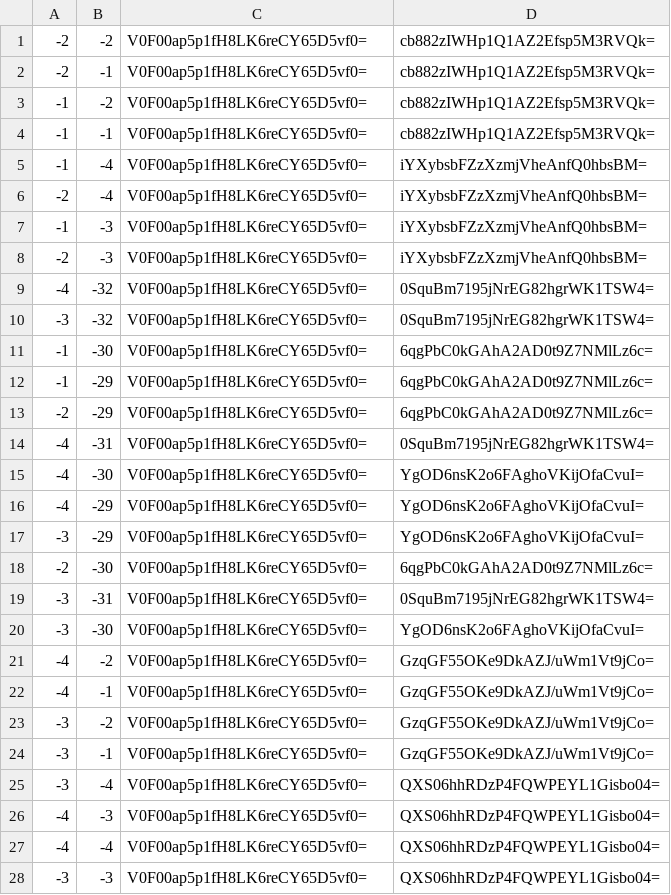
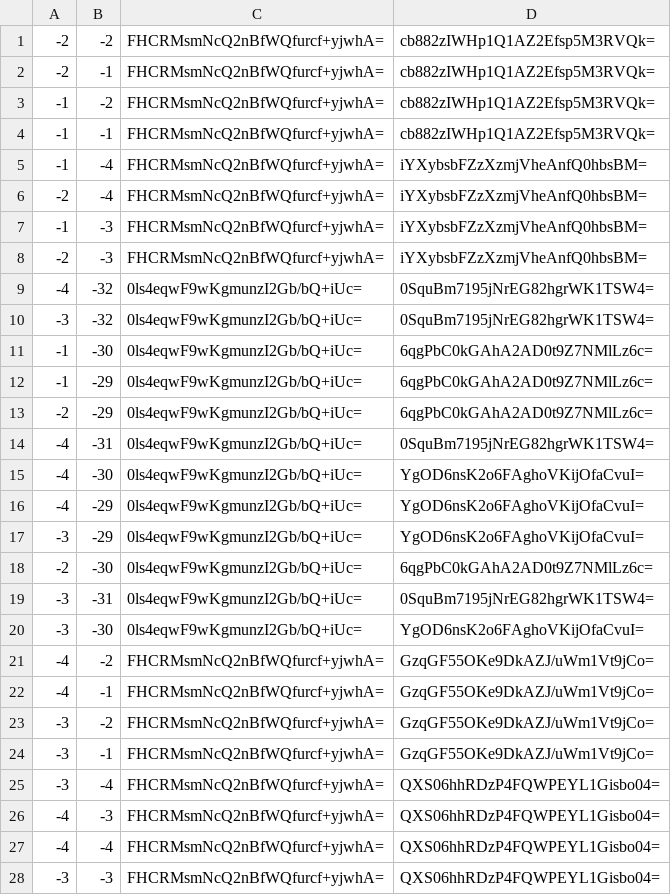
Before and after one commit to rodcordeiro/minecraft, a CSV file: output/tiles/zoom.0/metadata/k.-1.-1.csv, drawn as a sheet.

```diff
--- a/output/tiles/zoom.0/metadata/k.-1.-1.csv
+++ b/output/tiles/zoom.0/metadata/k.-1.-1.csv
@@ -1,28 +1,28 @@
--2,-2,V0F00ap5p1fH8LK6reCY65D5vf0=,cb882zIWHp1Q1AZ2Efsp5M3RVQk=
--2,-1,V0F00ap5p1fH8LK6reCY65D5vf0=,cb882zIWHp1Q1AZ2Efsp5M3RVQk=
--1,-2,V0F00ap5p1fH8LK6reCY65D5vf0=,cb882zIWHp1Q1AZ2Efsp5M3RVQk=
--1,-1,V0F00ap5p1fH8LK6reCY65D5vf0=,cb882zIWHp1Q1AZ2Efsp5M3RVQk=
--1,-4,V0F00ap5p1fH8LK6reCY65D5vf0=,iYXybsbFZzXzmjVheAnfQ0hbsBM=
--2,-4,V0F00ap5p1fH8LK6reCY65D5vf0=,iYXybsbFZzXzmjVheAnfQ0hbsBM=
--1,-3,V0F00ap5p1fH8LK6reCY65D5vf0=,iYXybsbFZzXzmjVheAnfQ0hbsBM=
--2,-3,V0F00ap5p1fH8LK6reCY65D5vf0=,iYXybsbFZzXzmjVheAnfQ0hbsBM=
--4,-32,V0F00ap5p1fH8LK6reCY65D5vf0=,0SquBm7195jNrEG82hgrWK1TSW4=
--3,-32,V0F00ap5p1fH8LK6reCY65D5vf0=,0SquBm7195jNrEG82hgrWK1TSW4=
--1,-30,V0F00ap5p1fH8LK6reCY65D5vf0=,6qgPbC0kGAhA2AD0t9Z7NMlLz6c=
--1,-29,V0F00ap5p1fH8LK6reCY65D5vf0=,6qgPbC0kGAhA2AD0t9Z7NMlLz6c=
--2,-29,V0F00ap5p1fH8LK6reCY65D5vf0=,6qgPbC0kGAhA2AD0t9Z7NMlLz6c=
--4,-31,V0F00ap5p1fH8LK6reCY65D5vf0=,0SquBm7195jNrEG82hgrWK1TSW4=
--4,-30,V0F00ap5p1fH8LK6reCY65D5vf0=,YgOD6nsK2o6FAghoVKijOfaCvuI=
--4,-29,V0F00ap5p1fH8LK6reCY65D5vf0=,YgOD6nsK2o6FAghoVKijOfaCvuI=
--3,-29,V0F00ap5p1fH8LK6reCY65D5vf0=,YgOD6nsK2o6FAghoVKijOfaCvuI=
--2,-30,V0F00ap5p1fH8LK6reCY65D5vf0=,6qgPbC0kGAhA2AD0t9Z7NMlLz6c=
--3,-31,V0F00ap5p1fH8LK6reCY65D5vf0=,0SquBm7195jNrEG82hgrWK1TSW4=
--3,-30,V0F00ap5p1fH8LK6reCY65D5vf0=,YgOD6nsK2o6FAghoVKijOfaCvuI=
--4,-2,V0F00ap5p1fH8LK6reCY65D5vf0=,GzqGF55OKe9DkAZJ/uWm1Vt9jCo=
--4,-1,V0F00ap5p1fH8LK6reCY65D5vf0=,GzqGF55OKe9DkAZJ/uWm1Vt9jCo=
--3,-2,V0F00ap5p1fH8LK6reCY65D5vf0=,GzqGF55OKe9DkAZJ/uWm1Vt9jCo=
--3,-1,V0F00ap5p1fH8LK6reCY65D5vf0=,GzqGF55OKe9DkAZJ/uWm1Vt9jCo=
--3,-4,V0F00ap5p1fH8LK6reCY65D5vf0=,QXS06hhRDzP4FQWPEYL1Gisbo04=
--4,-3,V0F00ap5p1fH8LK6reCY65D5vf0=,QXS06hhRDzP4FQWPEYL1Gisbo04=
--4,-4,V0F00ap5p1fH8LK6reCY65D5vf0=,QXS06hhRDzP4FQWPEYL1Gisbo04=
--3,-3,V0F00ap5p1fH8LK6reCY65D5vf0=,QXS06hhRDzP4FQWPEYL1Gisbo04=
+-2,-2,FHCRMsmNcQ2nBfWQfurcf+yjwhA=,cb882zIWHp1Q1AZ2Efsp5M3RVQk=
+-2,-1,FHCRMsmNcQ2nBfWQfurcf+yjwhA=,cb882zIWHp1Q1AZ2Efsp5M3RVQk=
+-1,-2,FHCRMsmNcQ2nBfWQfurcf+yjwhA=,cb882zIWHp1Q1AZ2Efsp5M3RVQk=
+-1,-1,FHCRMsmNcQ2nBfWQfurcf+yjwhA=,cb882zIWHp1Q1AZ2Efsp5M3RVQk=
+-1,-4,FHCRMsmNcQ2nBfWQfurcf+yjwhA=,iYXybsbFZzXzmjVheAnfQ0hbsBM=
+-2,-4,FHCRMsmNcQ2nBfWQfurcf+yjwhA=,iYXybsbFZzXzmjVheAnfQ0hbsBM=
+-1,-3,FHCRMsmNcQ2nBfWQfurcf+yjwhA=,iYXybsbFZzXzmjVheAnfQ0hbsBM=
+-2,-3,FHCRMsmNcQ2nBfWQfurcf+yjwhA=,iYXybsbFZzXzmjVheAnfQ0hbsBM=
+-4,-32,0ls4eqwF9wKgmunzI2Gb/bQ+iUc=,0SquBm7195jNrEG82hgrWK1TSW4=
+-3,-32,0ls4eqwF9wKgmunzI2Gb/bQ+iUc=,0SquBm7195jNrEG82hgrWK1TSW4=
+-1,-30,0ls4eqwF9wKgmunzI2Gb/bQ+iUc=,6qgPbC0kGAhA2AD0t9Z7NMlLz6c=
+-1,-29,0ls4eqwF9wKgmunzI2Gb/bQ+iUc=,6qgPbC0kGAhA2AD0t9Z7NMlLz6c=
+-2,-29,0ls4eqwF9wKgmunzI2Gb/bQ+iUc=,6qgPbC0kGAhA2AD0t9Z7NMlLz6c=
+-4,-31,0ls4eqwF9wKgmunzI2Gb/bQ+iUc=,0SquBm7195jNrEG82hgrWK1TSW4=
+-4,-30,0ls4eqwF9wKgmunzI2Gb/bQ+iUc=,YgOD6nsK2o6FAghoVKijOfaCvuI=
+-4,-29,0ls4eqwF9wKgmunzI2Gb/bQ+iUc=,YgOD6nsK2o6FAghoVKijOfaCvuI=
+-3,-29,0ls4eqwF9wKgmunzI2Gb/bQ+iUc=,YgOD6nsK2o6FAghoVKijOfaCvuI=
+-2,-30,0ls4eqwF9wKgmunzI2Gb/bQ+iUc=,6qgPbC0kGAhA2AD0t9Z7NMlLz6c=
+-3,-31,0ls4eqwF9wKgmunzI2Gb/bQ+iUc=,0SquBm7195jNrEG82hgrWK1TSW4=
+-3,-30,0ls4eqwF9wKgmunzI2Gb/bQ+iUc=,YgOD6nsK2o6FAghoVKijOfaCvuI=
+-4,-2,FHCRMsmNcQ2nBfWQfurcf+yjwhA=,GzqGF55OKe9DkAZJ/uWm1Vt9jCo=
+-4,-1,FHCRMsmNcQ2nBfWQfurcf+yjwhA=,GzqGF55OKe9DkAZJ/uWm1Vt9jCo=
+-3,-2,FHCRMsmNcQ2nBfWQfurcf+yjwhA=,GzqGF55OKe9DkAZJ/uWm1Vt9jCo=
+-3,-1,FHCRMsmNcQ2nBfWQfurcf+yjwhA=,GzqGF55OKe9DkAZJ/uWm1Vt9jCo=
+-3,-4,FHCRMsmNcQ2nBfWQfurcf+yjwhA=,QXS06hhRDzP4FQWPEYL1Gisbo04=
+-4,-3,FHCRMsmNcQ2nBfWQfurcf+yjwhA=,QXS06hhRDzP4FQWPEYL1Gisbo04=
+-4,-4,FHCRMsmNcQ2nBfWQfurcf+yjwhA=,QXS06hhRDzP4FQWPEYL1Gisbo04=
+-3,-3,FHCRMsmNcQ2nBfWQfurcf+yjwhA=,QXS06hhRDzP4FQWPEYL1Gisbo04=
```
Also changed, not shown: output/tiles/zoom.-1/metadata/k.-1.-1.csv, output/tiles/zoom.-1/metadata/k.0.-1.csv, 28 other files.
